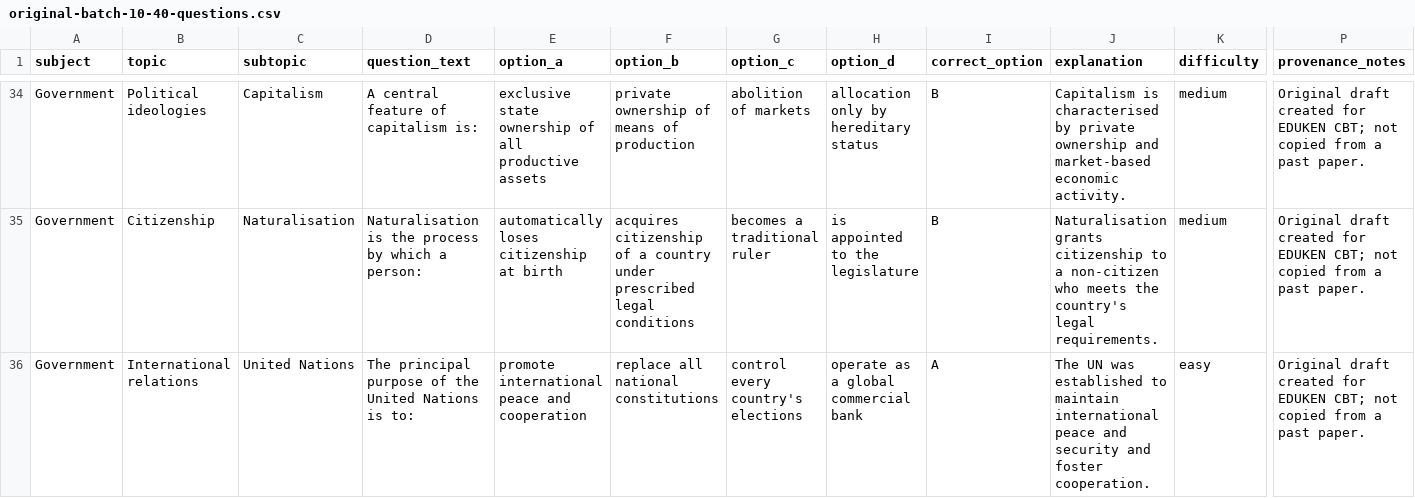
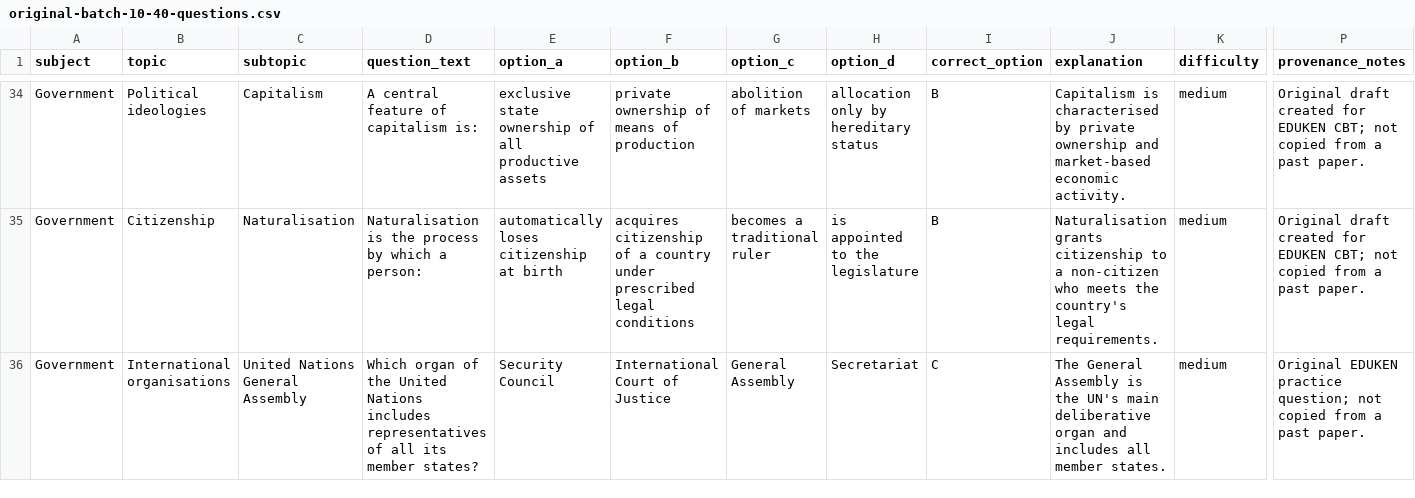
Before and after one commit to timmyjoe385-netizen/EDUKEN-CONSULT-, a CSV file: content/cbt/original-batch-10-40-questions.csv, drawn as a sheet; only a part is shown, gaps mark what is left out; the diff covers the shown part only; the diff names each change by its address in the sheet, - before the commit and + after, or states it on an @@ line.

Commit message:
Replace confirmed repeated CBT question patterns in batch 10

```diff
--- a/content/cbt/original-batch-10-40-questions.csv
+++ b/content/cbt/original-batch-10-40-questions.csv
-B36 (topic): International relations
+B36 (topic): International organisations
-C36 (subtopic): United Nations
+C36 (subtopic): United Nations General Assembly
-D36 (question_text): The principal purpose of the United Nations is to:
+D36 (question_text): Which organ of the United Nations includes representatives of all its member states?
-E36 (option_a): promote international peace and cooperation
+E36 (option_a): Security Council
-F36 (option_b): replace all national constitutions
+F36 (option_b): International Court of Justice
-G36 (option_c): control every country's elections
+G36 (option_c): General Assembly
-H36 (option_d): operate as a global commercial bank
+H36 (option_d): Secretariat
-I36 (correct_option): A
+I36 (correct_option): C
-J36 (explanation): The UN was established to maintain international peace and security and foster cooperation.
+J36 (explanation): The General Assembly is the UN's main deliberative organ and includes all member states.
-K36 (difficulty): easy
+K36 (difficulty): medium
-P36 (provenance_notes): Original draft created for EDUKEN CBT; not copied…
+P36 (provenance_notes): Original EDUKEN practice question; not copied…
```
Also changed, not shown: 25 edited cells elsewhere in this file.
